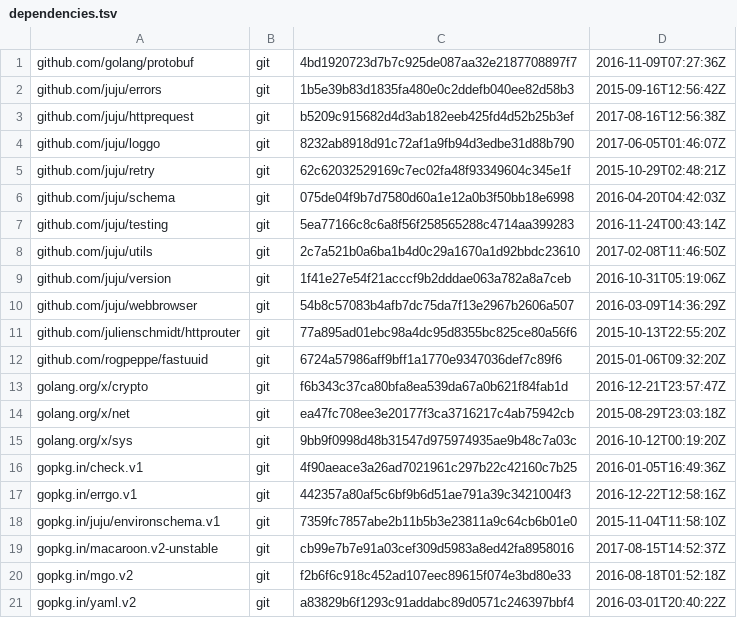
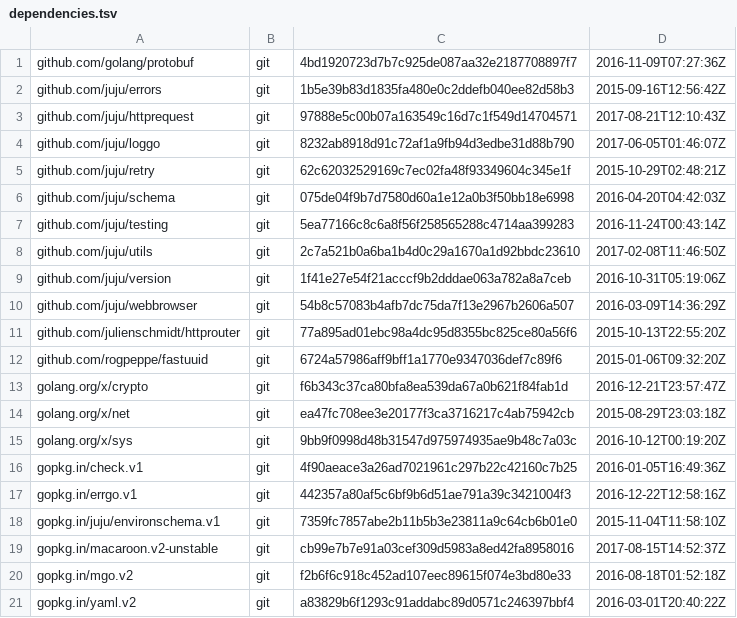
Before and after one commit to go-macaroon-bakery/macaroon-bakery, a TSV file: dependencies.tsv, drawn as a sheet.

Commit message:
use correct httprequest commit

```diff
--- a/dependencies.tsv
+++ b/dependencies.tsv
@@ -2,3 +2,3 @@ github.com/golang/protobuf	git	4bd1920723d7b7c925de087aa32e2187708897f7	2016-11-
 github.com/juju/errors	git	1b5e39b83d1835fa480e0c2ddefb040ee82d58b3	2015-09-16T12:56:42Z
-github.com/juju/httprequest	git	b5209c915682d4d3ab182eeb425fd4d52b25b3ef	2017-08-16T12:56:38Z
+github.com/juju/httprequest	git	97888e5c00b07a163549c16d7c1f549d14704571	2017-08-21T12:10:43Z
 github.com/juju/loggo	git	8232ab8918d91c72af1a9fb94d3edbe31d88b790	2017-06-05T01:46:07Z
```
